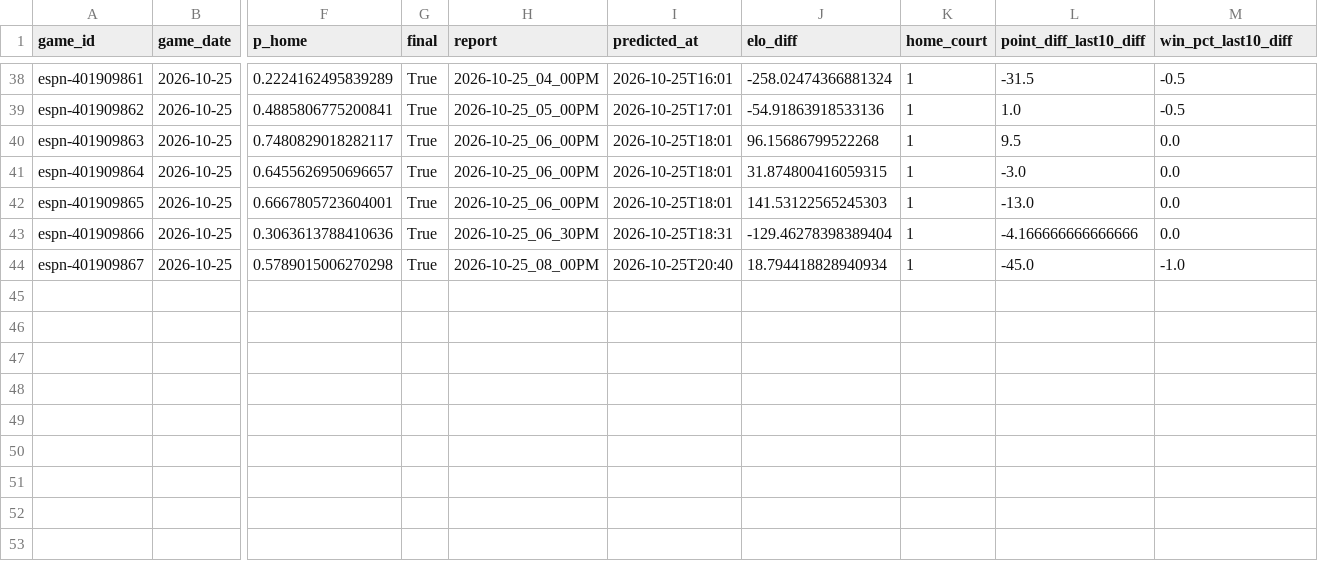
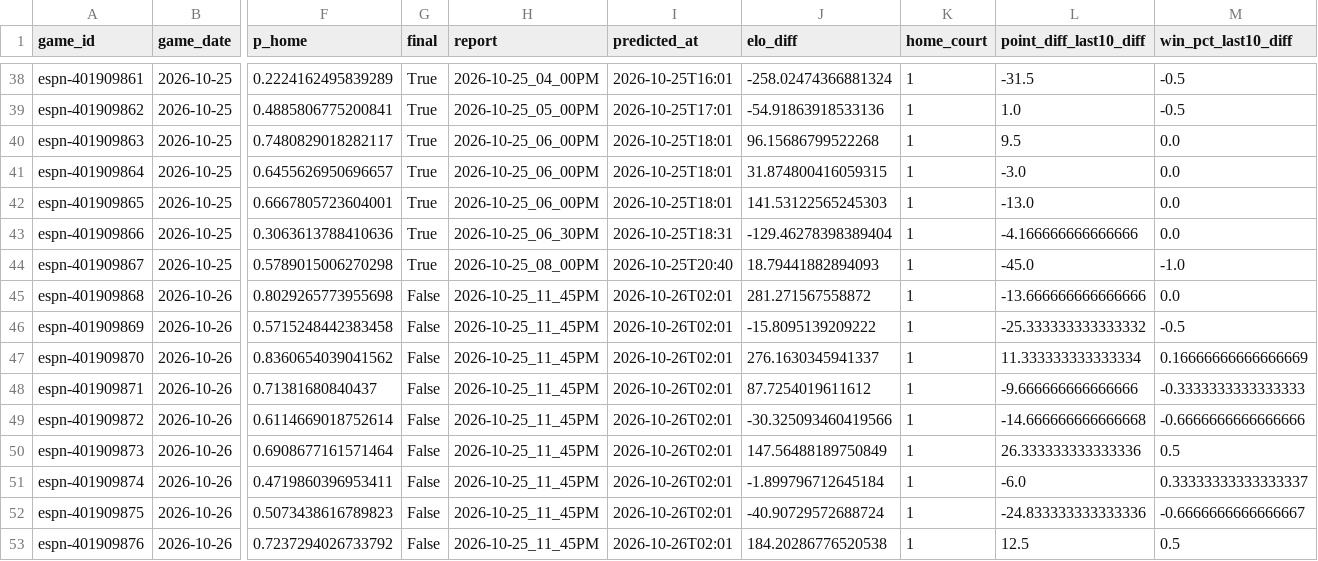
Before and after one commit to z3nsz/nba-prediction, a CSV file: live_state/predictions_2026-27.csv, drawn as a sheet; only a part is shown, gaps mark what is left out; rows hold the shown columns only; the diff names each change by its address in the sheet, - before the commit and + after, or states it on an @@ line.

```diff
--- a/live_state/predictions_2026-27.csv
+++ b/live_state/predictions_2026-27.csv
-J44 (elo_diff): 18.794418828940934
+J44 (elo_diff): 18.79441882894093
+row 45: espn-401909868 | 2026-10-26 | 0.8029265773955698 | False | 2026-10-25_11_45PM | 2026-10-26T02:01 | 281.271567558872 | 1 | -13.666666666666666 | 0.0
+row 46: espn-401909869 | 2026-10-26 | 0.5715248442383458 | False | 2026-10-25_11_45PM | 2026-10-26T02:01 | -15.8095139209222 | 1 | -25.333333333333332 | -0.5
+row 47: espn-401909870 | 2026-10-26 | 0.8360654039041562 | False | 2026-10-25_11_45PM | 2026-10-26T02:01 | 276.1630345941337 | 1 | 11.333333333333334 | 0.16666666666666669
+row 48: espn-401909871 | 2026-10-26 | 0.71381680840437 | False | 2026-10-25_11_45PM | 2026-10-26T02:01 | 87.7254019611612 | 1 | -9.666666666666666 | -0.3333333333333333
+row 49: espn-401909872 | 2026-10-26 | 0.6114669018752614 | False | 2026-10-25_11_45PM | 2026-10-26T02:01 | -30.325093460419566 | 1 | -14.666666666666668 | -0.6666666666666666
+row 50: espn-401909873 | 2026-10-26 | 0.6908677161571464 | False | 2026-10-25_11_45PM | 2026-10-26T02:01 | 147.56488189750849 | 1 | 26.333333333333336 | 0.5
+row 51: espn-401909874 | 2026-10-26 | 0.4719860396953411 | False | 2026-10-25_11_45PM | 2026-10-26T02:01 | -1.899796712645184 | 1 | -6.0 | 0.33333333333333337
+row 52: espn-401909875 | 2026-10-26 | 0.5073438616789823 | False | 2026-10-25_11_45PM | 2026-10-26T02:01 | -40.90729572688724 | 1 | -24.833333333333336 | -0.6666666666666667
+row 53: espn-401909876 | 2026-10-26 | 0.7237294026733792 | False | 2026-10-25_11_45PM | 2026-10-26T02:01 | 184.20286776520538 | 1 | 12.5 | 0.5
```
Also changed, not shown: live_state/listings_2026-27.csv, 11 other files.
